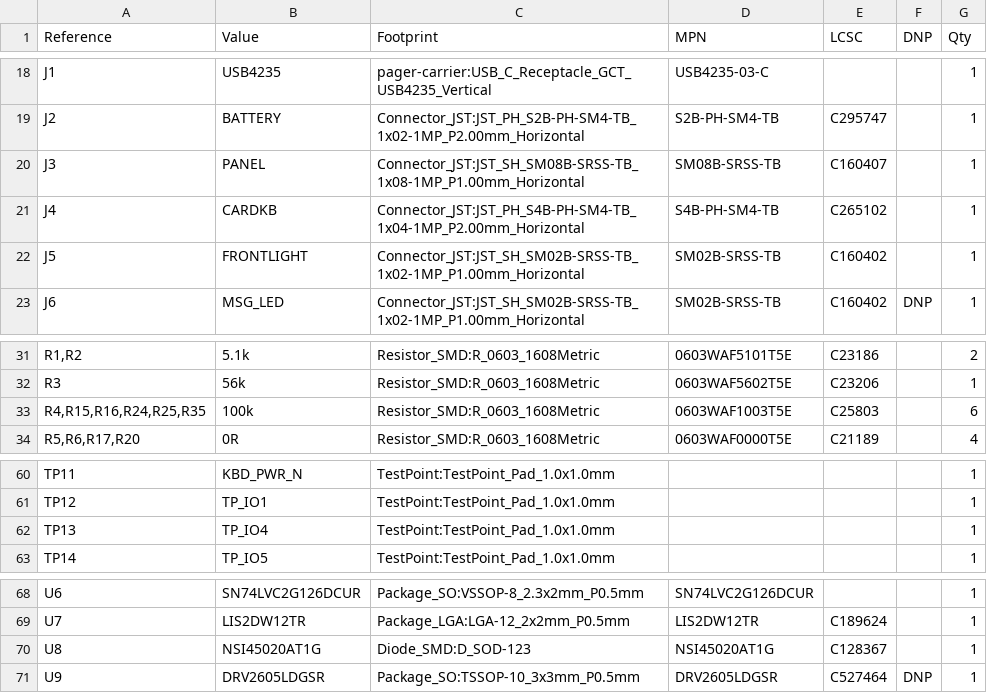
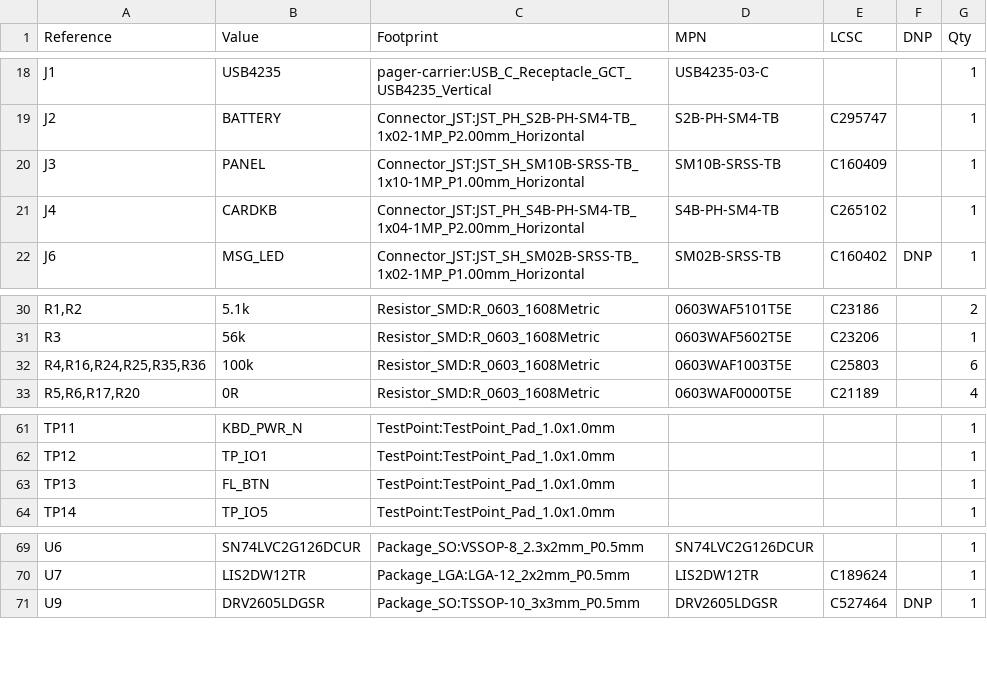
Before and after one commit to awong-dev/pager, a CSV file: hardware/carrier/out/pager-carrier-bom.csv, drawn as a sheet; only a part is shown, gaps mark what is left out; the diff covers the shown part only.

```diff
--- a/hardware/carrier/out/pager-carrier-bom.csv
+++ b/hardware/carrier/out/pager-carrier-bom.csv
@@ -19,5 +19,4 @@
 "J2","BATTERY","Connector_JST:JST_PH_S2B-PH-SM4-TB_1x02-1MP_P2.00mm_Horizontal","S2B-PH-SM4-TB","C295747","","1"
-"J3","PANEL","Connector_JST:JST_SH_SM08B-SRSS-TB_1x08-1MP_P1.00mm_Horizontal","SM08B-SRSS-TB","C160407","","1"
+"J3","PANEL","Connector_JST:JST_SH_SM10B-SRSS-TB_1x10-1MP_P1.00mm_Horizontal","SM10B-SRSS-TB","C160409","","1"
 "J4","CARDKB","Connector_JST:JST_PH_S4B-PH-SM4-TB_1x04-1MP_P2.00mm_Horizontal","S4B-PH-SM4-TB","C265102","","1"
-"J5","FRONTLIGHT","Connector_JST:JST_SH_SM02B-SRSS-TB_1x02-1MP_P1.00mm_Horizontal","SM02B-SRSS-TB","C160402","","1"
 "J6","MSG_LED","Connector_JST:JST_SH_SM02B-SRSS-TB_1x02-1MP_P1.00mm_Horizontal","SM02B-SRSS-TB","C160402","DNP","1"
@@ -32,3 +31,3 @@
 "R3","56k","Resistor_SMD:R_0603_1608Metric","0603WAF5602T5E","C23206","","1"
-"R4,R15,R16,R24,R25,R35","100k","Resistor_SMD:R_0603_1608Metric","0603WAF1003T5E","C25803","","6"
+"R4,R16,R24,R25,R35,R36","100k","Resistor_SMD:R_0603_1608Metric","0603WAF1003T5E","C25803","","6"
 "R5,R6,R17,R20","0R","Resistor_SMD:R_0603_1608Metric","0603WAF0000T5E","C21189","","4"
@@ -61,3 +62,3 @@
 "TP12","TP_IO1","TestPoint:TestPoint_Pad_1.0x1.0mm","","","","1"
-"TP13","TP_IO4","TestPoint:TestPoint_Pad_1.0x1.0mm","","","","1"
+"TP13","FL_BTN","TestPoint:TestPoint_Pad_1.0x1.0mm","","","","1"
 "TP14","TP_IO5","TestPoint:TestPoint_Pad_1.0x1.0mm","","","","1"
@@ -69,3 +70,2 @@
 "U7","LIS2DW12TR","Package_LGA:LGA-12_2x2mm_P0.5mm","LIS2DW12TR","C189624","","1"
-"U8","NSI45020AT1G","Diode_SMD:D_SOD-123","NSI45020AT1G","C128367","","1"
 "U9","DRV2605LDGSR","Package_SO:TSSOP-10_3x3mm_P0.5mm","DRV2605LDGSR","C527464","DNP","1"
```
Also changed, not shown: 4 added rows, 2 removed rows and 17 edited cells elsewhere in this file, hardware/carrier/panel/out/pager-panel-bom.csv, 34 other files.
